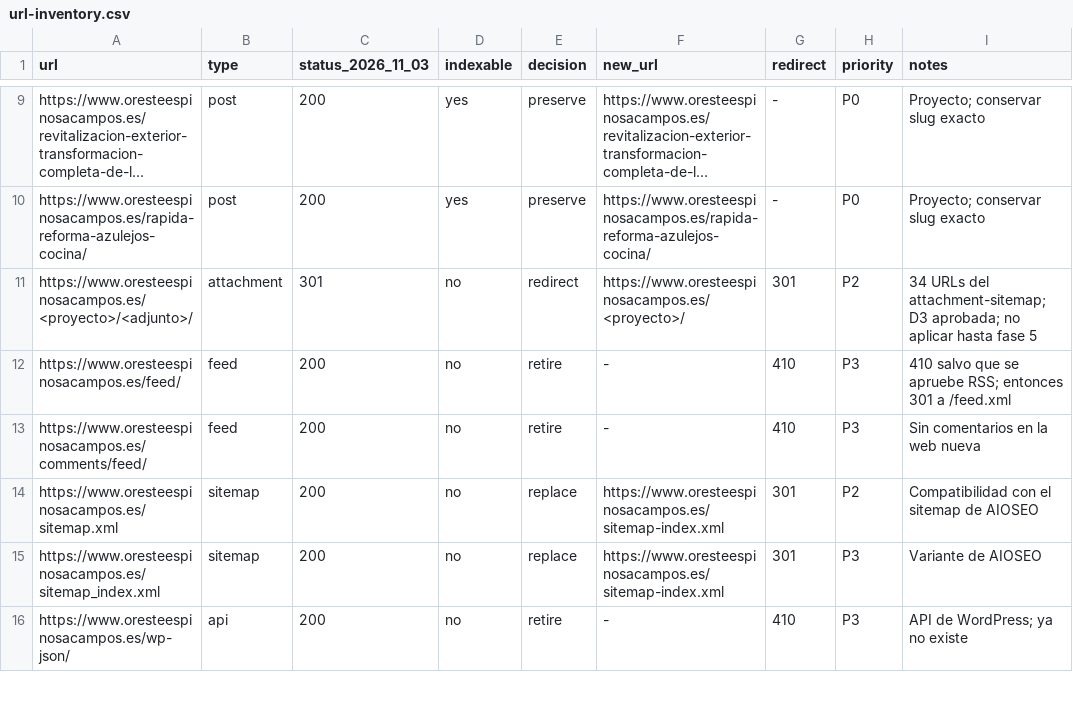
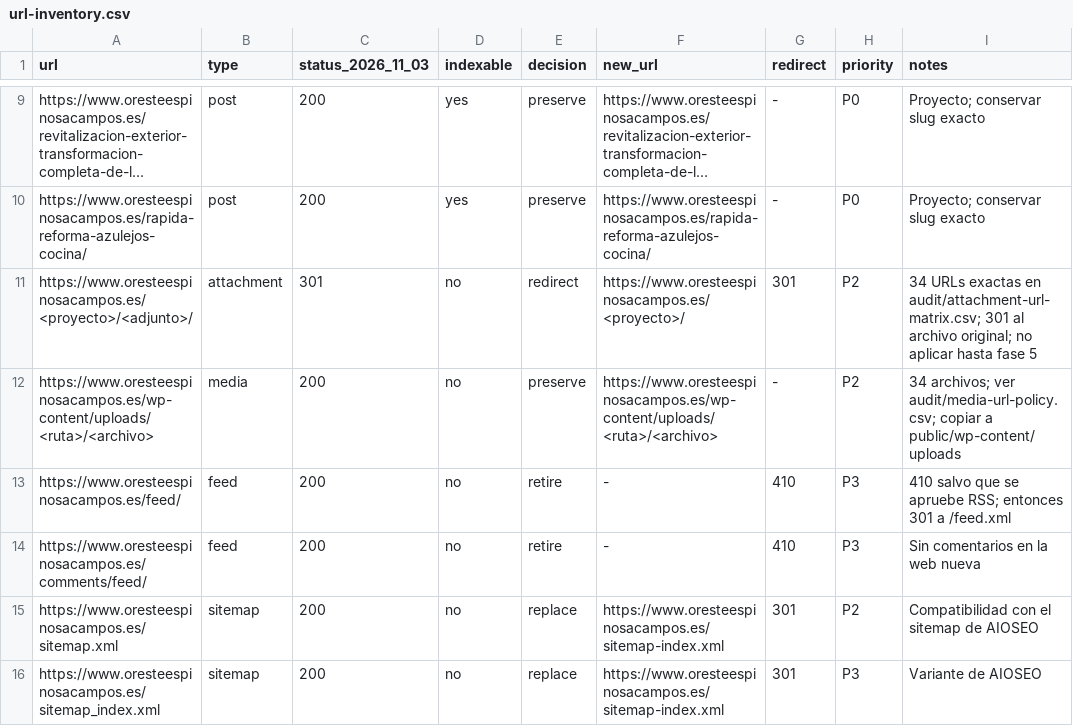
Before and after one commit to jmartinlabs/oreste-web, a CSV file: specs/audit/url-inventory.csv, drawn as a sheet; only a part is shown, gaps mark what is left out; the shorter side is filled out with more unchanged rows; long unchanged cells end in …; the diff names each change by its address in the sheet, - before the commit and + after, or states it on an @@ line.

Commit message:
docs(phase-1): address PR review findings on media, schema and redirects

```diff
--- a/specs/audit/url-inventory.csv
+++ b/specs/audit/url-inventory.csv
-I11 (notes): 34 URLs del attachment-sitemap; D3 aprobada; no aplicar…
+I11 (notes): 34 URLs exactas en audit/attachment-url-matrix.csv; 301 al archivo original; no aplicar…
+row 12: https://www.oresteespinosacampos.es/wp-content/uploads/<ruta>/<archivo> | media | 200 | no | preserve | https://www.oresteespinosacampos.es/wp-content/uploads/<ruta>/<archivo> | - | P2 | 34 archivos; ver audit/media-url-policy.csv; copiar a public/wp-content/uploads
```
Also changed, not shown: 9 other files.
